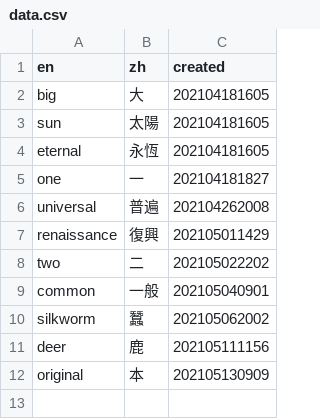
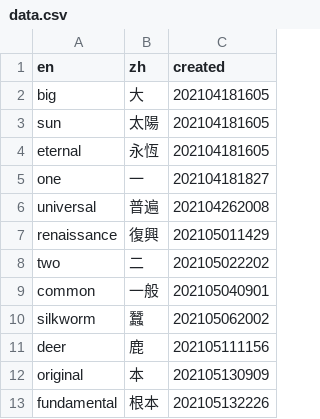
Before and after one commit to jinreal/cache.data, a CSV file: data.csv, drawn as a sheet.

Commit message:
Update data.csv

```diff
--- a/data.csv
+++ b/data.csv
@@ -12 +12,2 @@ deer,鹿,202105111156
 original,本,202105130909
+fundamental,根本,202105132226
```
